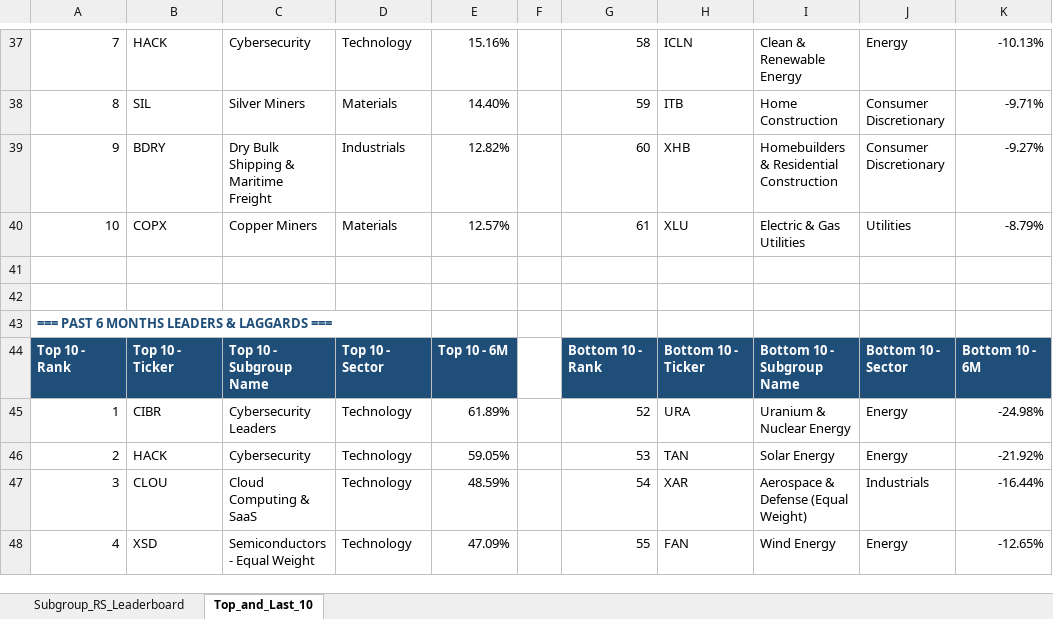
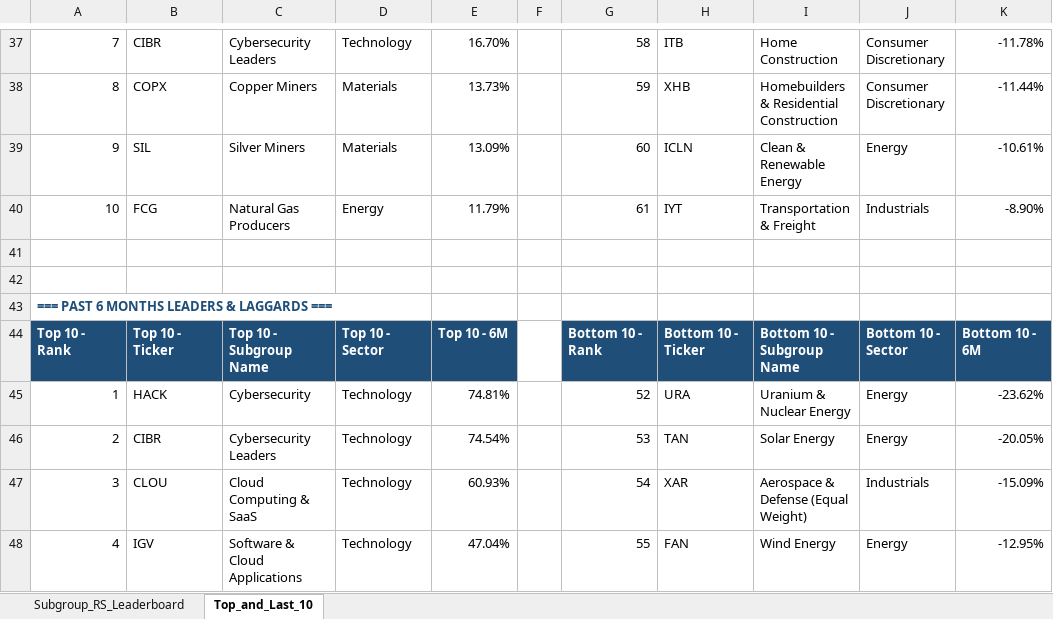
Before and after one commit to Jamesssurfer/SubGroup-Tracker, an Excel workbook: Subgroup_RS_Leaderboard.xlsx, sheet Top_and_Last_10, drawn as a sheet; only a part is shown, gaps mark what is left out; values as stored, in another font and other column widths than the file's, no borders; formulas without a stored value are shown as written; removed rows and columns are numbered as before the commit, all else as after; the diff covers the shown part only; the diff names each change by its address in the sheet, - before the commit and + after, or states it on an @@ line.

```diff
--- a/Subgroup_RS_Leaderboard.xlsx (sheet Top_and_Last_10)
+++ b/Subgroup_RS_Leaderboard.xlsx (sheet Top_and_Last_10)
-B37: HACK
+B37: CIBR
-C37: Cybersecurity
+C37: Cybersecurity Leaders
-E37: 15.16%
+E37: 16.70%
-H37: ICLN
+H37: ITB
-I37: Clean & Renewable Energy
+I37: Home Construction
-J37: Energy
+J37: Consumer Discretionary
-K37: -10.13%
+K37: -11.78%
-B38: SIL
+B38: COPX
-C38: Silver Miners
+C38: Copper Miners
-E38: 14.40%
+E38: 13.73%
-H38: ITB
+H38: XHB
-I38: Home Construction
+I38: Homebuilders & Residential Construction
-K38: -9.71%
+K38: -11.44%
-row 39: 9 | BDRY | Dry Bulk Shipping & Maritime Freight | Industrials | 12.82% |  | 60 | XHB | Homebuilders & Residential Construction | Consumer Discretionary | -9.27%
-row 40: 10 | COPX | Copper Miners | Materials | 12.57% |  | 61 | XLU | Electric & Gas Utilities | Utilities | -8.79%
+row 39: 9 | SIL | Silver Miners | Materials | 13.09% |  | 60 | ICLN | Clean & Renewable Energy | Energy | -10.61%
+row 40: 10 | FCG | Natural Gas Producers | Energy | 11.79% |  | 61 | IYT | Transportation & Freight | Industrials | -8.90%
-B45: CIBR
+B45: HACK
-C45: Cybersecurity Leaders
+C45: Cybersecurity
-E45: 61.89%
+E45: 74.81%
-K45: -24.98%
+K45: -23.62%
-B46: HACK
+B46: CIBR
-C46: Cybersecurity
+C46: Cybersecurity Leaders
-E46: 59.05%
+E46: 74.54%
-K46: -21.92%
+K46: -20.05%
-E47: 48.59%
+E47: 60.93%
-K47: -16.44%
+K47: -15.09%
-B48: XSD
+B48: IGV
-C48: Semiconductors - Equal Weight
+C48: Software & Cloud Applications
-E48: 47.09%
+E48: 47.04%
-K48: -12.65%
+K48: -12.95%
```
Also changed, not shown: 7 added rows, 7 removed rows and 185 edited cells elsewhere in this sheet, sheet Subgroup_RS_Leaderboard.
